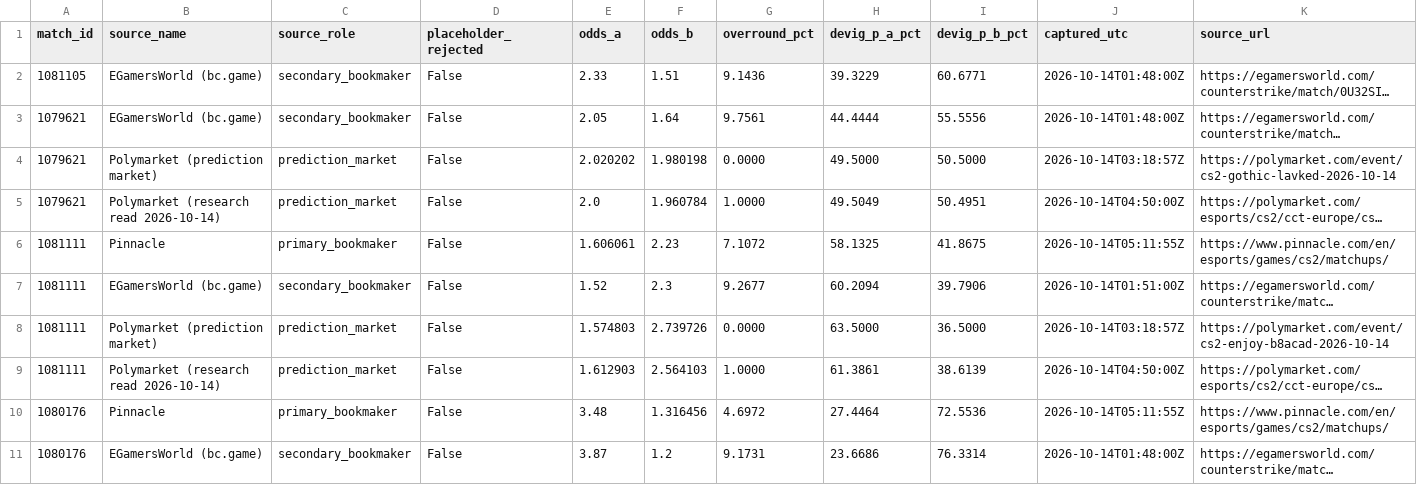
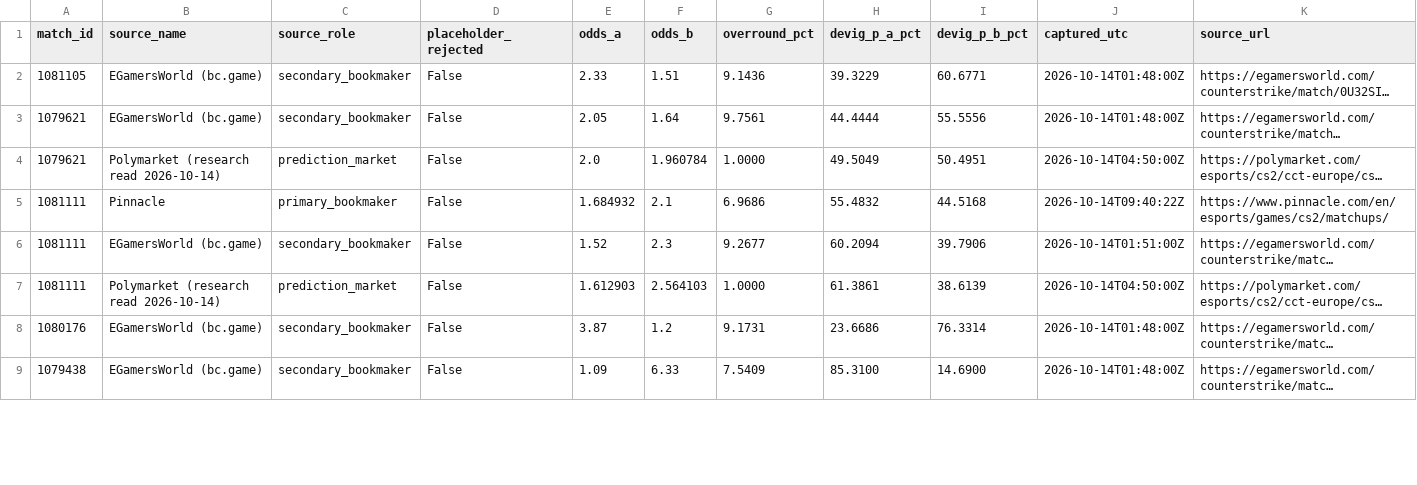
Before and after one commit to buffedlizard55-lab/MaltaProj1, a CSV file: executive/data/external_lines.csv, drawn as a sheet; only a part is shown; the shorter side is filled out with more unchanged rows; long unchanged cells end in …; removed rows and columns are numbered as before the commit, all else as after; rows hold the shown columns only; the diff covers the shown part only; the diff names each change by its address in the sheet, - before the commit and + after, or states it on an @@ line.

```diff
--- a/executive/data/external_lines.csv
+++ b/executive/data/external_lines.csv
-row 4: 1079621 | Polymarket (prediction market) | prediction_market | False | 2.020202 | 1.980198 | 0.0000 | 49.5000 | 50.5000 | 2026-10-14T03:18:57Z | https://polymarket.com/event/cs2-gothic-lavked-2026-10-14
-E5 (odds_a): 1.606061
+E5 (odds_a): 1.684932
-F5 (odds_b): 2.23
+F5 (odds_b): 2.1
-G5 (overround_pct): 7.1072
+G5 (overround_pct): 6.9686
-H5 (devig_p_a_pct): 58.1325
+H5 (devig_p_a_pct): 55.4832
-I5 (devig_p_b_pct): 41.8675
+I5 (devig_p_b_pct): 44.5168
-J5 (captured_utc): 2026-10-14T05:11:55Z
+J5 (captured_utc): 2026-10-14T09:40:22Z
-row 8: 1081111 | Polymarket (prediction market) | prediction_market | False | 1.574803 | 2.739726 | 0.0000 | 63.5000 | 36.5000 | 2026-10-14T03:18:57Z | https://polymarket.com/event/cs2-enjoy-b8acad-2026-10-14
-row 10: 1080176 | Pinnacle | primary_bookmaker | False | 3.48 | 1.316456 | 4.6972 | 27.4464 | 72.5536 | 2026-10-14T05:11:55Z | https://www.pinnacle.com/en/esports/games/cs2/matchups/
```
Also changed, not shown: 2 added rows, 2 removed rows and 106 edited cells elsewhere in this file, executive/data/analysis.csv, executive/data/fixtures.csv, 25 other files.
